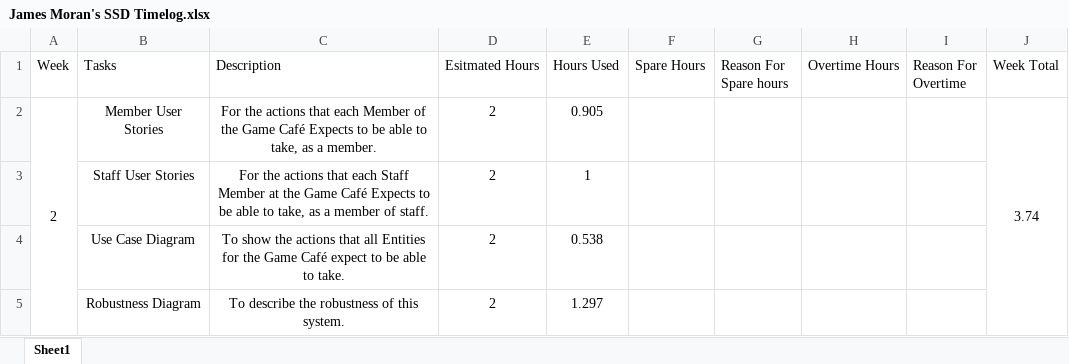
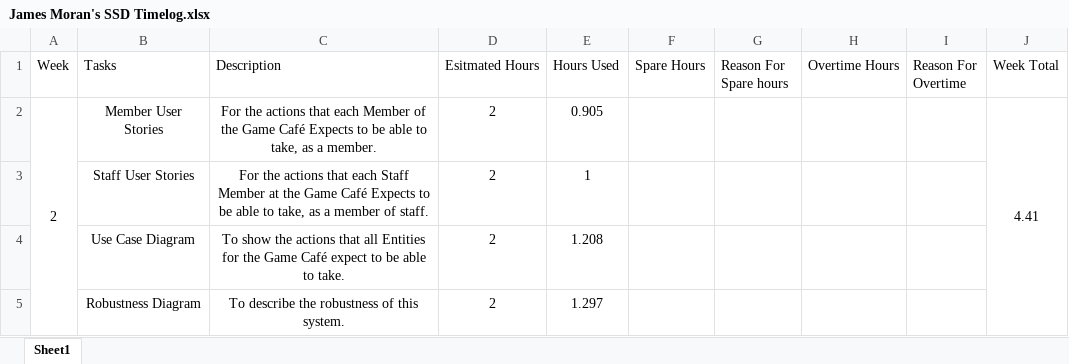
Before and after one commit to FioKron/BSc-Computer-Games--Software-Devlelopment--Third-Year, an Excel workbook: Software Systems Development/Timelogs/James Moran's SSD Timelog.xlsx, sheet Sheet1, drawn as a sheet; values as stored, in another font and other column widths than the file's, no borders; the diff names each change by its address in the sheet, - before the commit and + after, or states it on an @@ line.

Commit message:
SSD 1.0.4
With updates to the user stories, the use case diagram (as a result of
today's presentations) and my time log for this week.

```diff
--- a/Software Systems Development/Timelogs/James Moran's SSD Timelog.xlsx (sheet Sheet1)
+++ b/Software Systems Development/Timelogs/James Moran's SSD Timelog.xlsx (sheet Sheet1)
-J2 (Week Total): 3.74
+J2 (Week Total): 4.41
-E4 (Hours Used): 0.538
+E4 (Hours Used): 1.208
```
Also changed, not shown: 3 other files.
